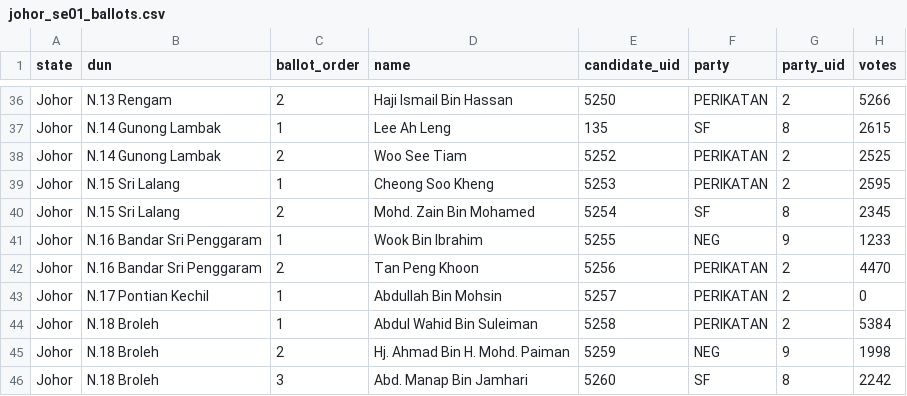
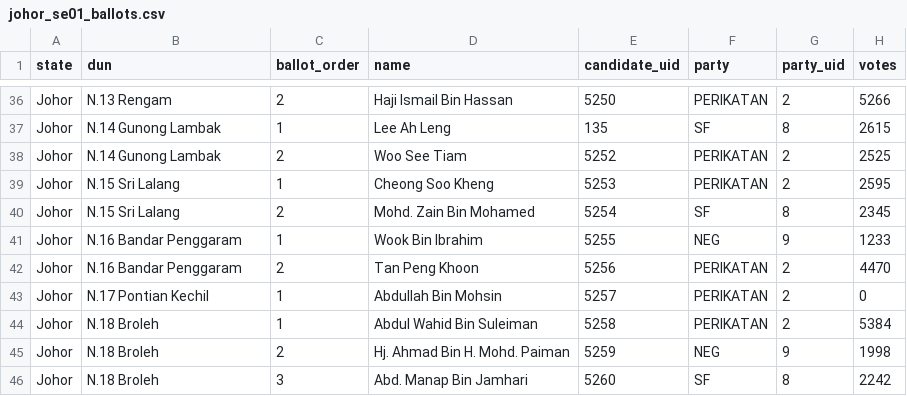
Before and after one commit to Thevesh/paper-meco-results, a CSV file: src-data/state/johor_se01_ballots.csv, drawn as a sheet; only a part is shown, gaps mark what is left out.

Commit message:
Fix: Typos from 1959

```diff
--- a/src-data/state/johor_se01_ballots.csv
+++ b/src-data/state/johor_se01_ballots.csv
@@ -40,4 +40,4 @@ Johor,N.15 Sri Lalang,1,Cheong Soo Kheng,5253,PERIKATAN,2,2595
 Johor,N.15 Sri Lalang,2,Mohd. Zain Bin Mohamed,5254,SF,8,2345
-Johor,N.16 Bandar Sri Penggaram,1,Wook Bin Ibrahim,5255,NEG,9,1233
-Johor,N.16 Bandar Sri Penggaram,2,Tan Peng Khoon,5256,PERIKATAN,2,4470
+Johor,N.16 Bandar Penggaram,1,Wook Bin Ibrahim,5255,NEG,9,1233
+Johor,N.16 Bandar Penggaram,2,Tan Peng Khoon,5256,PERIKATAN,2,4470
 Johor,N.17 Pontian Kechil,1,Abdullah Bin Mohsin,5257,PERIKATAN,2,0
```
Also changed, not shown: src-data/lookup_seats.csv, src-data/state/johor_se01_summary.csv, 21 other files.
